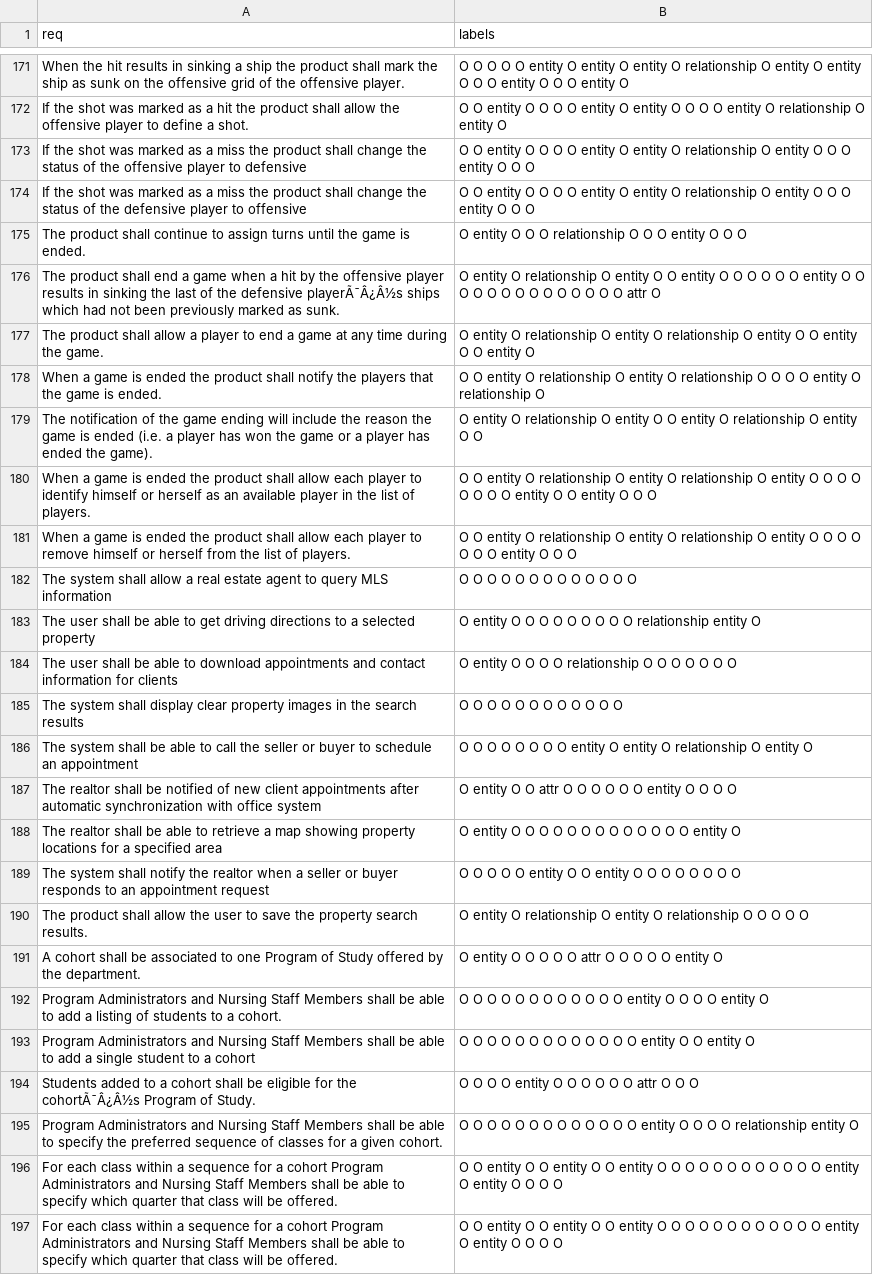
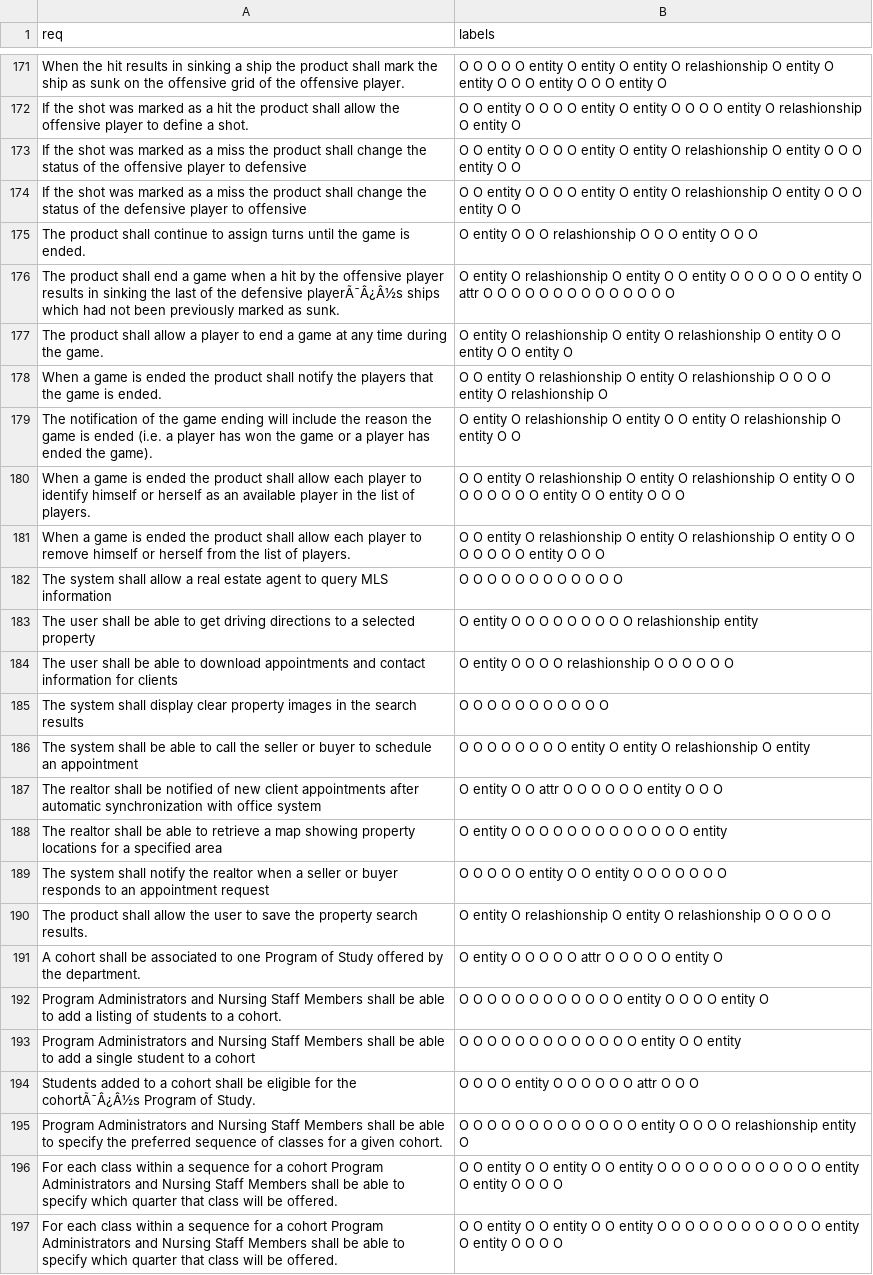
Before and after one commit to santhoshsivanva/text_to_uml, a CSV file: dataset_creation/ner_dataset.csv, drawn as a sheet; only a part is shown, gaps mark what is left out; the diff covers the shown part only; the diff names each change by its address in the sheet, - before the commit and + after, or states it on an @@ line.

Commit message:
add fct get_relation with spacy

```diff
--- a/dataset_creation/ner_dataset.csv
+++ b/dataset_creation/ner_dataset.csv
-B171 (labels): …entity O relationship O entity…
+B171 (labels): …entity O relashionship O entity…
-B172 (labels): …entity O relationship O entity…
+B172 (labels): …entity O relashionship O entity…
-B173:B174 (labels): …entity O relationship O entity O O O entity O O O
+B173:B174 (labels): …entity O relashionship O entity O O O entity O O
-B175 (labels): …O O relationship O O…
+B175 (labels): …O O relashionship O O…
-B176 (labels): …entity O relationship O entity O O entity O O O O O O entity O O O O O O O O O O O O O O attr O
+B176 (labels): …entity O relashionship O entity O O entity O O O O O O entity O attr O O O O O O O O O O O O O O
-B177 (labels): …entity O relationship O entity O relationship O entity…
+B177 (labels): …entity O relashionship O entity O relashionship O entity…
-B178 (labels): …entity O relationship O entity O relationship O O O O entity O relationship O
+B178 (labels): …entity O relashionship O entity O relashionship O O O O entity O relashionship O
-B179 (labels): …entity O relationship O entity O O entity O relationship O entity…
+B179 (labels): …entity O relashionship O entity O O entity O relashionship O entity…
-B180 (labels): …entity O relationship O entity O relationship O entity…
+B180 (labels): …entity O relashionship O entity O relashionship O entity…
-B181 (labels): …entity O relationship O entity O relationship O entity…
+B181 (labels): …entity O relashionship O entity O relashionship O entity…
-B182 (labels): O O O O O O O O O O O O O
+B182 (labels): O O O O O O O O O O O O
-B183 (labels): …O O relationship entity O
+B183 (labels): …O O relashionship entity
-B184 (labels): O entity O O O O relationship O O O O O O O
+B184 (labels): O entity O O O O relashionship O O O O O O
-B185 (labels): O O O O O O O O O O O O
+B185 (labels): O O O O O O O O O O O
-B186 (labels): …entity O relationship O entity O
+B186 (labels): …entity O relashionship O entity
-B187 (labels): O entity O O attr O O O O O O entity O O O O
+B187 (labels): O entity O O attr O O O O O O entity O O O
-B188 (labels): O entity O O O O O O O O O O O O O entity O
+B188 (labels): O entity O O O O O O O O O O O O O entity
-B189 (labels): O O O O O entity O O entity O O O O O O O O
+B189 (labels): O O O O O entity O O entity O O O O O O O
-B190 (labels): …entity O relationship O entity O relationship O O…
+B190 (labels): …entity O relashionship O entity O relashionship O O…
-B193 (labels): O O O O O O O O O O O O O entity O O entity O
+B193 (labels): O O O O O O O O O O O O O entity O O entity
-B195 (labels): …O O relationship entity O
+B195 (labels): …O O relashionship entity O
```
Also changed, not shown: 106 edited cells elsewhere in this file, 3 other files.
